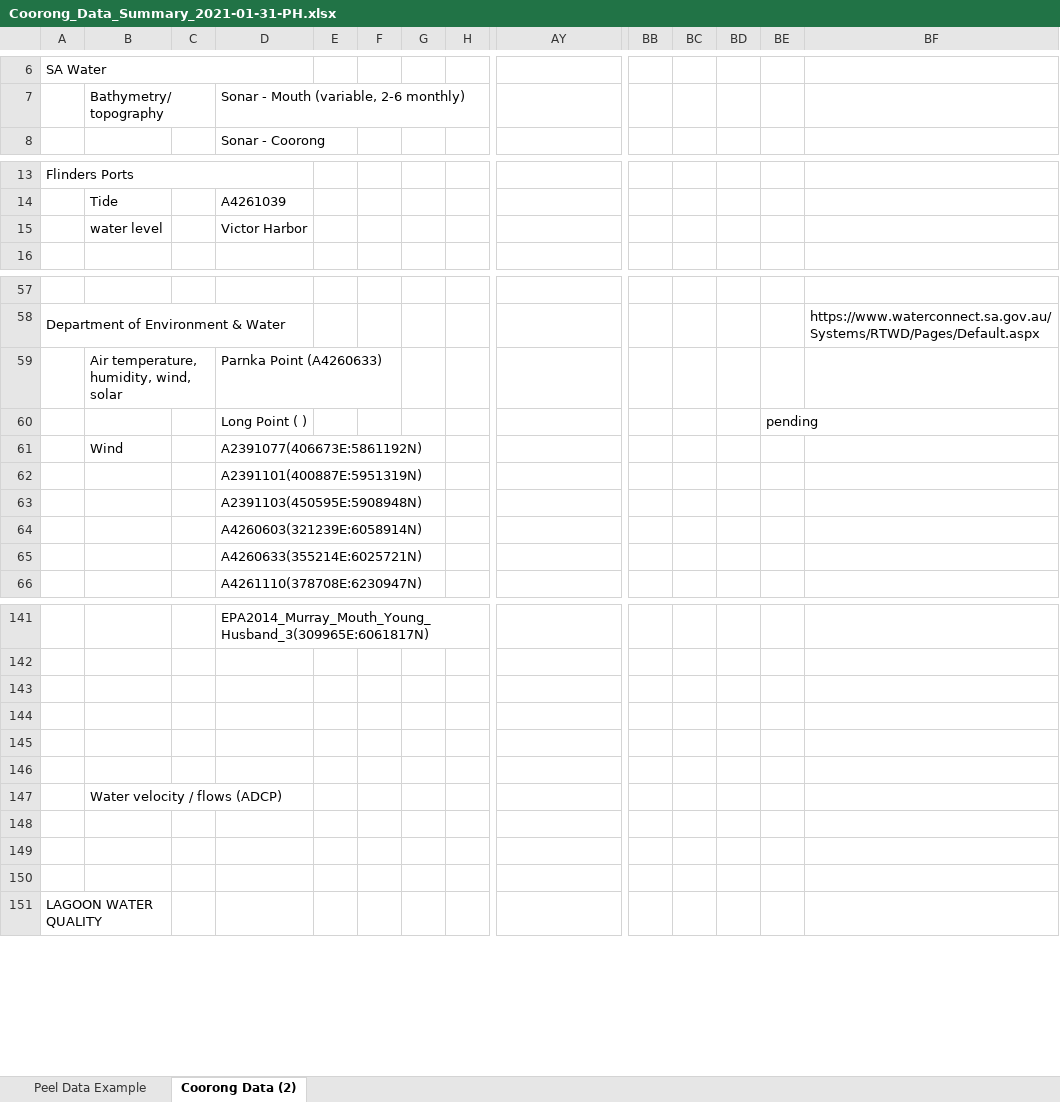
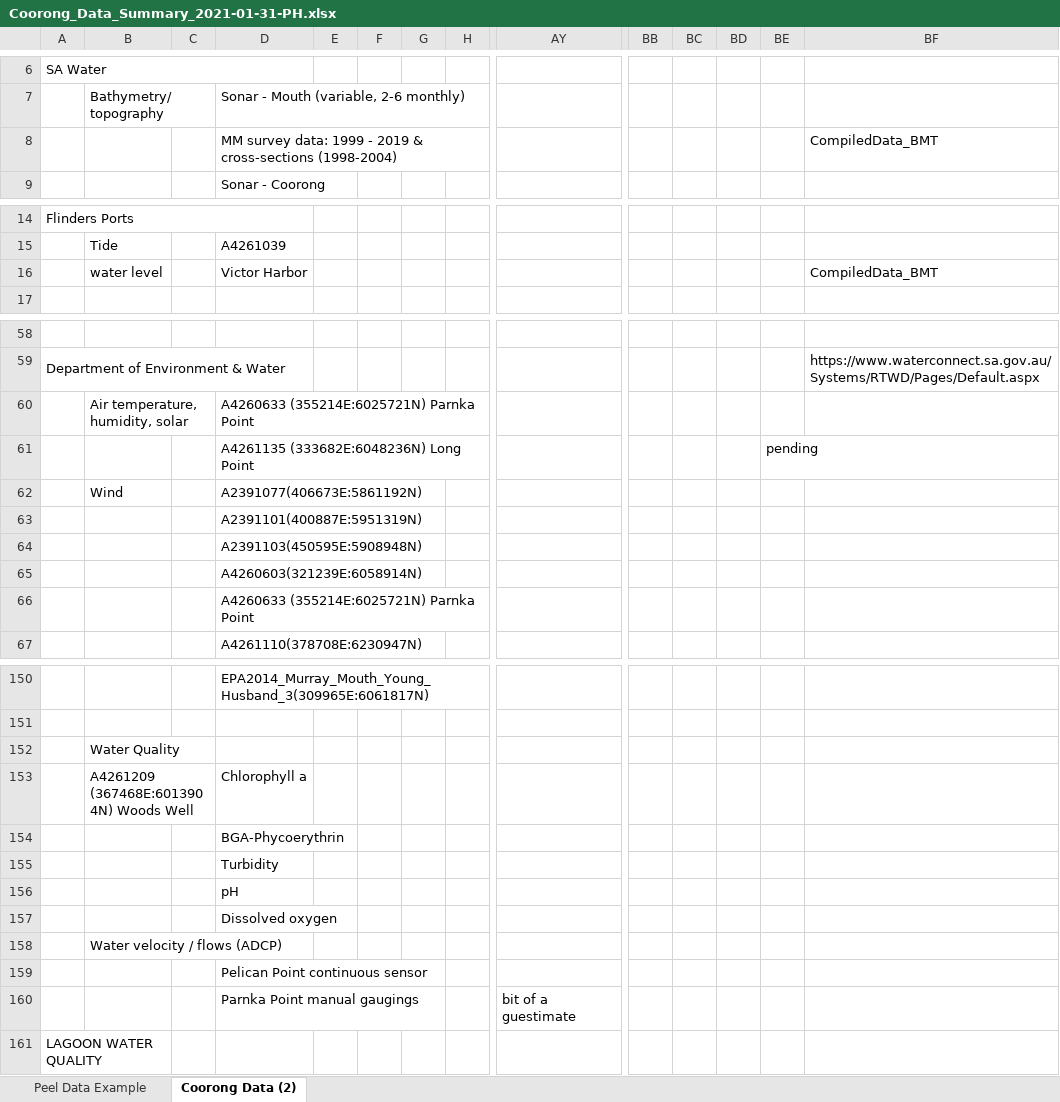
Before and after one commit to AquaticEcoDynamics/CDM, an Excel workbook: data/Coorong_Data_Summary_2021-01-31-PH.xlsx, sheet Coorong Data (2), drawn as a sheet; only a part is shown, gaps mark what is left out; values as stored, in another font and other column widths than the file's, no cell formats; charts and pictures not drawn; removed rows and columns are numbered as before the commit, all else as after; rows hold the shown columns only; the diff covers the shown part only; the diff names each change by its address in the sheet, - before the commit and + after, or states it on an @@ line.

Commit message:
DEW updates to Coorong Data Summary spreadsheet (PH version) for ADCP and double check of other Hydstra sensor data.

```diff
--- a/data/Coorong_Data_Summary_2021-01-31-PH.xlsx (sheet Coorong Data (2))
+++ b/data/Coorong_Data_Summary_2021-01-31-PH.xlsx (sheet Coorong Data (2))
+row 8:  |  |  | MM survey data: 1999 - 2019 & cross-sections (1998-2004) |  |  |  |  |  |  |  |  |  | CompiledData_BMT
-BF16: (empty)
+BF16: CompiledData_BMT
-row 59:  | Air temperature, humidity, wind, solar |  | Parnka Point (A4260633)
+row 60:  | Air temperature, humidity, solar |  | A4260633 (355214E:6025721N) Parnka Point
-D61: Long Point ( )
+D61: A4261135 (333682E:6048236N) Long Point
-D66: A4260633(355214E:6025721N)
+D66: A4260633 (355214E:6025721N) Parnka Point
-B152: (empty)
+B152: Water Quality
-row 153: (empty)
+row 153:  | A4261209 (367468E:6013904N) Woods Well |  | Chlorophyll a
-D154: (empty)
+D154: BGA-Phycoerythrin
-D155: (empty)
+D155: Turbidity
+row 156:  |  |  | pH
+row 157:  |  |  | Dissolved oxygen
-D159: (empty)
+D159: Pelican Point continuous sensor
-row 160: (empty)
+row 160:  |  |  | Parnka Point manual gaugings |  |  |  |  | bit of a guestimate
-row 150: (empty)
```
Also changed, not shown: 9 added rows, 1 removed row and 25 edited cells elsewhere in this sheet, cell formats, charts or pictures.
